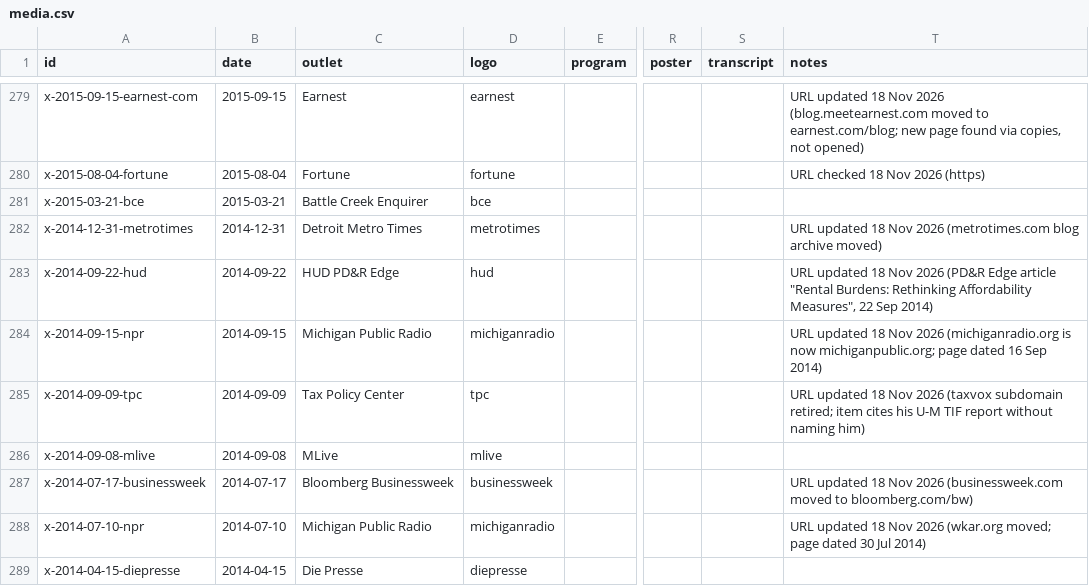
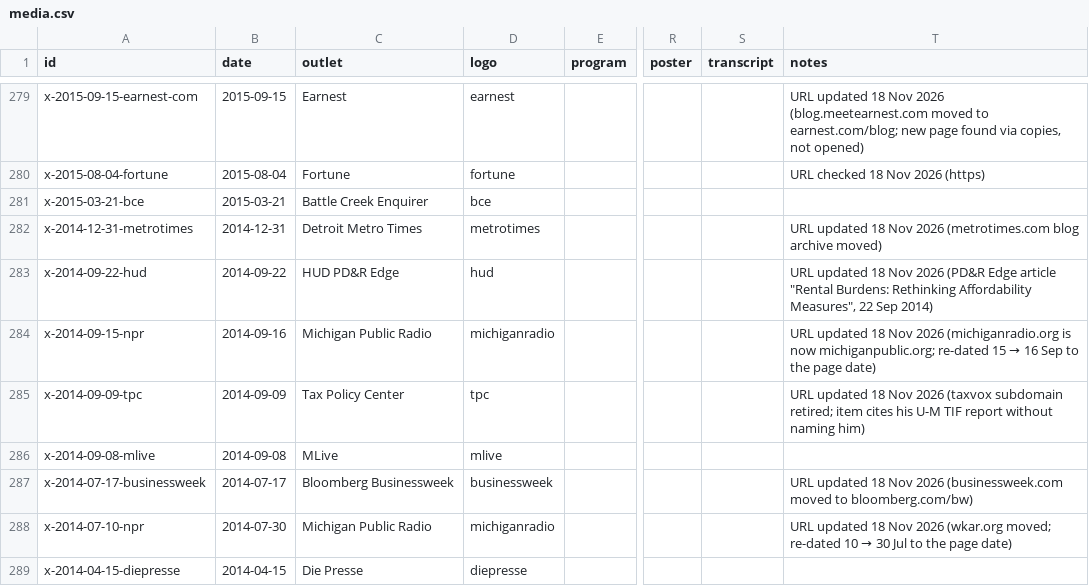
Before and after one commit to david-bieri/david-bieri.github.io, a CSV file: data/media.csv, drawn as a sheet; only a part is shown, gaps mark what is left out; the diff names each change by its address in the sheet, - before the commit and + after, or states it on an @@ line.

```diff
--- a/data/media.csv
+++ b/data/media.csv
-B284 (date): 2014-09-15
+B284 (date): 2014-09-16
@@ T284 (notes): …now michiganpublic.org; page dated 16 Sep 2014) → …now michiganpublic.org; re-dated 15 → 16 Sep to the page date) @@
-B288 (date): 2014-07-10
+B288 (date): 2014-07-30
@@ T288 (notes): …(wkar.org moved; page dated 30 Jul 2014) → …(wkar.org moved; re-dated 10 → 30 Jul to the page date) @@
```
Also changed, not shown: 4 other files.
